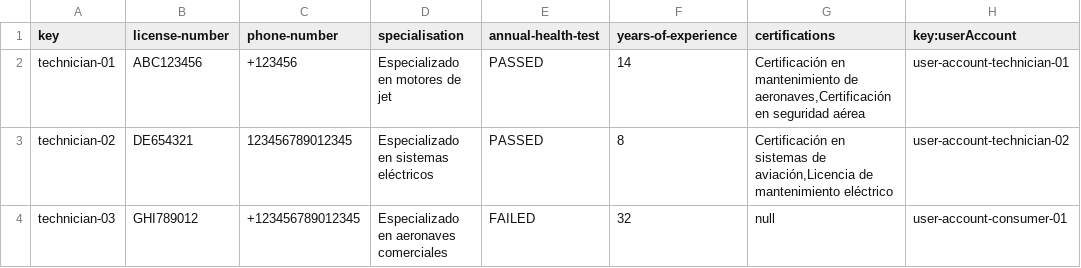
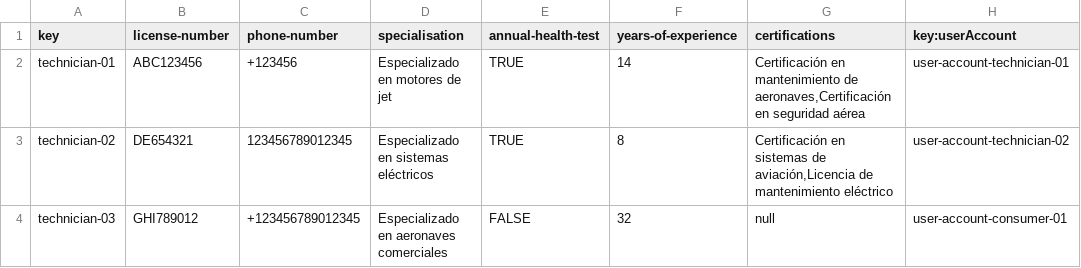
Before and after one commit to DP2-C1-068/Acme-ANS-D04, a CSV file: src/main/resources/WEB-INF/data/sample-01/technician.csv, drawn as a sheet.

Commit message:
Task-12: sample data for technician, maintenanceRecord and tasks

```diff
--- a/src/main/resources/WEB-INF/data/sample-01/technician.csv
+++ b/src/main/resources/WEB-INF/data/sample-01/technician.csv
@@ -1,4 +1,4 @@
 key,license-number,phone-number,specialisation,annual-health-test,years-of-experience,certifications,key:userAccount
-technician-01,"ABC123456","+123456","Especializado en motores de jet",PASSED, 14,"Certificación en mantenimiento de aeronaves,Certificación en seguridad aérea",user-account-technician-01
-technician-02,"DE654321","123456789012345","Especializado en sistemas eléctricos",PASSED,8,"Certificación en sistemas de aviación,Licencia de mantenimiento eléctrico",user-account-technician-02
-technician-03,"GHI789012","+123456789012345","Especializado en aeronaves comerciales",FAILED, 32,null,user-account-consumer-01
+technician-01,"ABC123456","+123456","Especializado en motores de jet",TRUE, 14,"Certificación en mantenimiento de aeronaves,Certificación en seguridad aérea",user-account-technician-01
+technician-02,"DE654321","123456789012345","Especializado en sistemas eléctricos",TRUE,8,"Certificación en sistemas de aviación,Licencia de mantenimiento eléctrico",user-account-technician-02
+technician-03,"GHI789012","+123456789012345","Especializado en aeronaves comerciales",FALSE, 32,null,user-account-consumer-01
```
Also changed, not shown: src/main/resources/WEB-INF/data/sample-01/aircraft.csv, src/main/resources/WEB-INF/data/sample-01/involves.csv, 5 other files.
